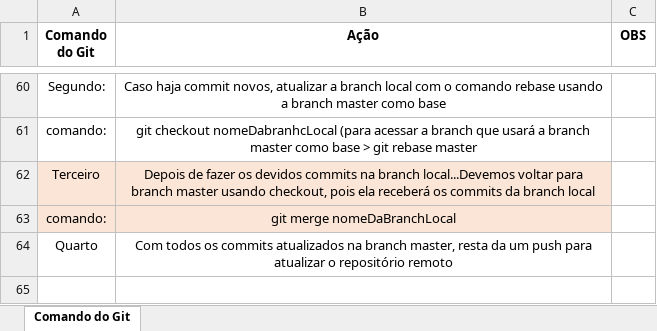
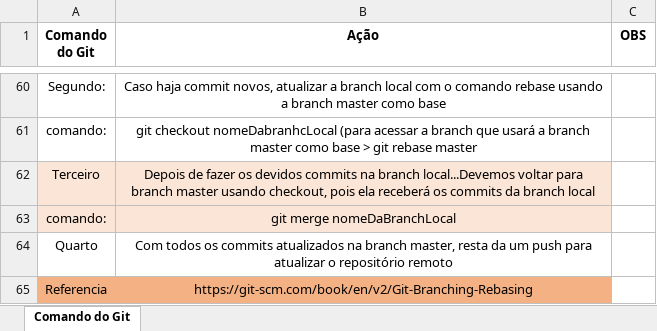
Before and after one commit to tassio72/git, an Excel workbook: ComandoUteisGit.xlsx, sheet Comando do Git, drawn as a sheet; only a part is shown, gaps mark what is left out; values as stored, in another font and other column widths than the file's, no borders; table styles not drawn; the diff names each change by its address in the sheet, - before the commit and + after, or states it on an @@ line.

Commit message:
colocando referencia de rebase

```diff
--- a/ComandoUteisGit.xlsx (sheet Comando do Git)
+++ b/ComandoUteisGit.xlsx (sheet Comando do Git)
+row 65: Referencia | https://git-scm.com/book/en/v2/Git-Branching-Rebasing
```
